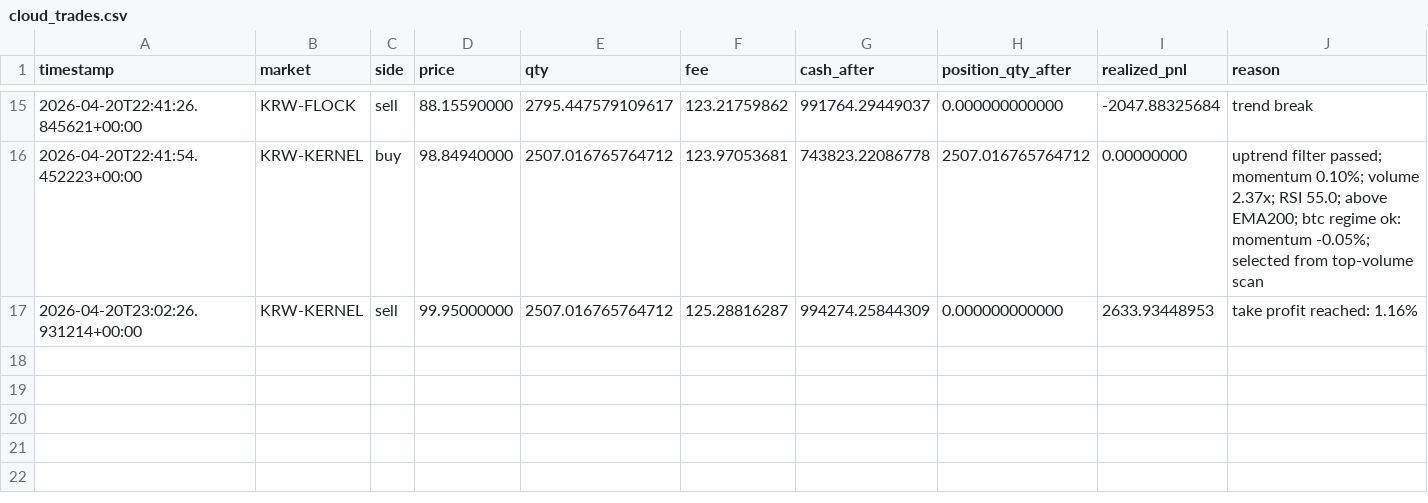
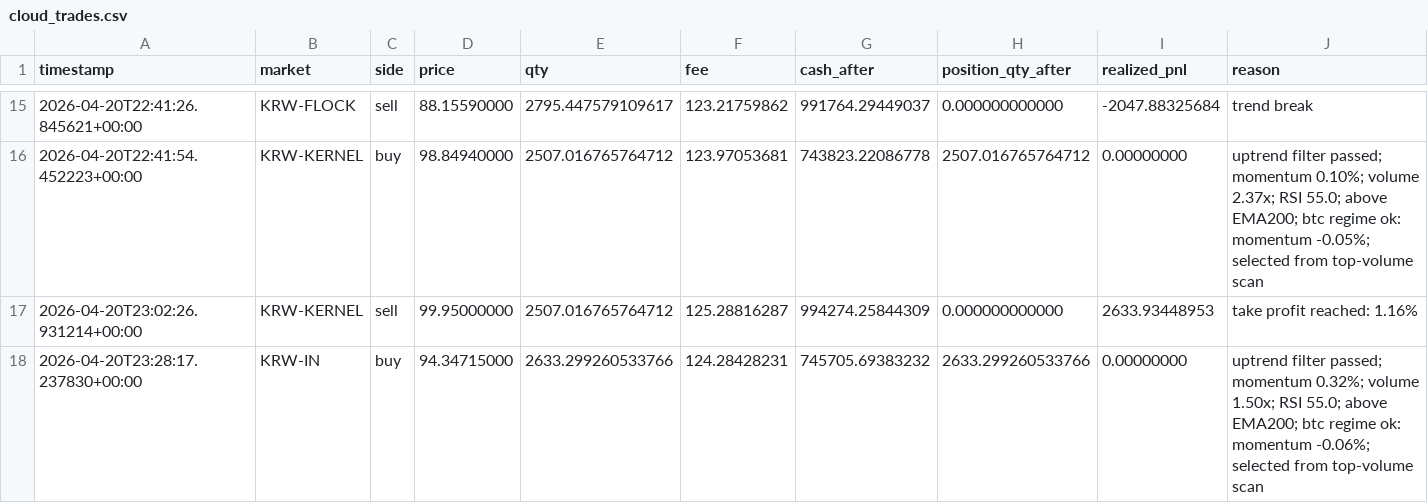
Before and after one commit to SangJunPark1/coin-backup-20260422, a CSV file: 2026-04-19-3d-r/data/cloud_trades.csv, drawn as a sheet; only a part is shown, gaps mark what is left out; the diff names each change by its address in the sheet, - before the commit and + after, or states it on an @@ line.

```diff
--- a/2026-04-19-3d-r/data/cloud_trades.csv
+++ b/2026-04-19-3d-r/data/cloud_trades.csv
+row 18: 2026-04-20T23:28:17.237830+00:00 | KRW-IN | buy | 94.34715000 | 2633.299260533766 | 124.28428231 | 745705.69383232 | 2633.299260533766 | 0.00000000 | uptrend filter passed; momentum 0.32%; volume 1.50x; RSI 55.0; above EMA200; btc regime ok: momentum -0.06%; selected from top-volume scan
```
Also changed, not shown: 4 other files.
